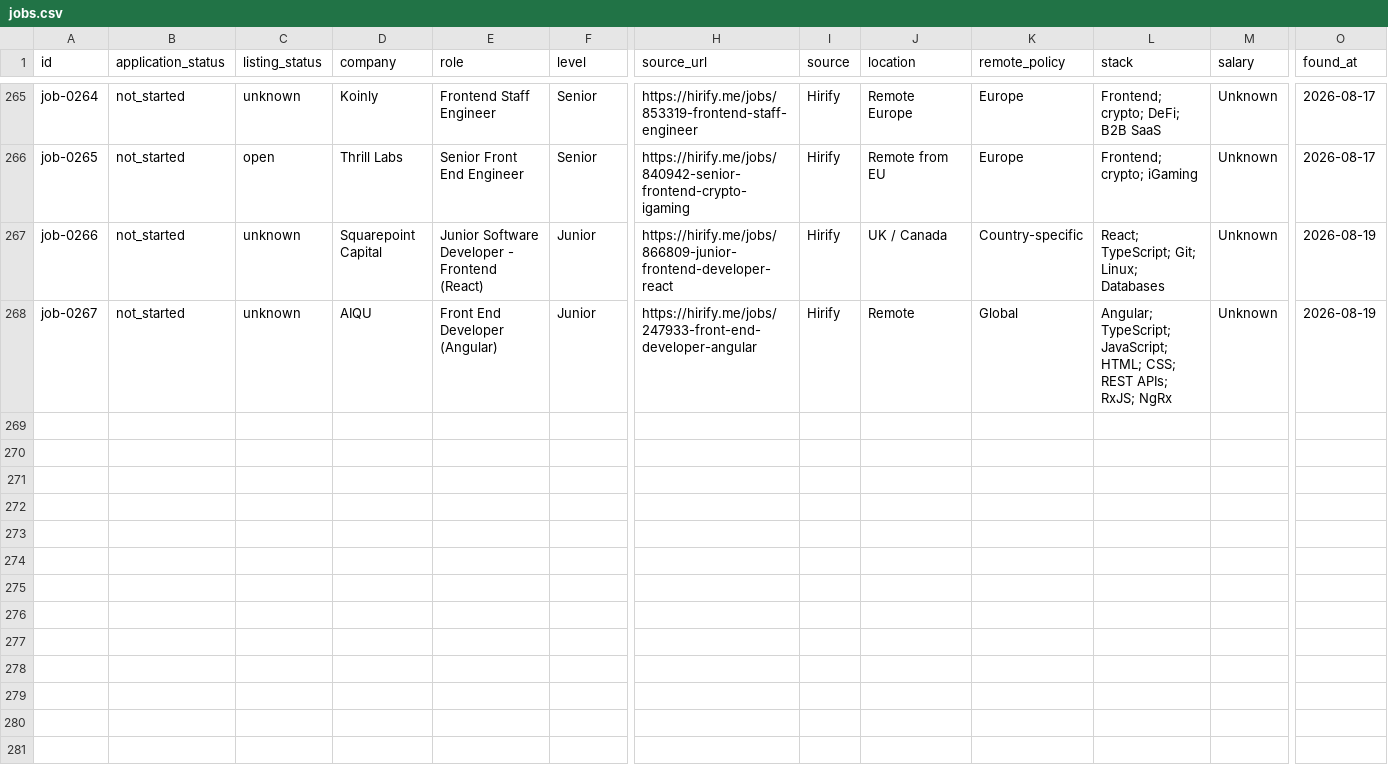
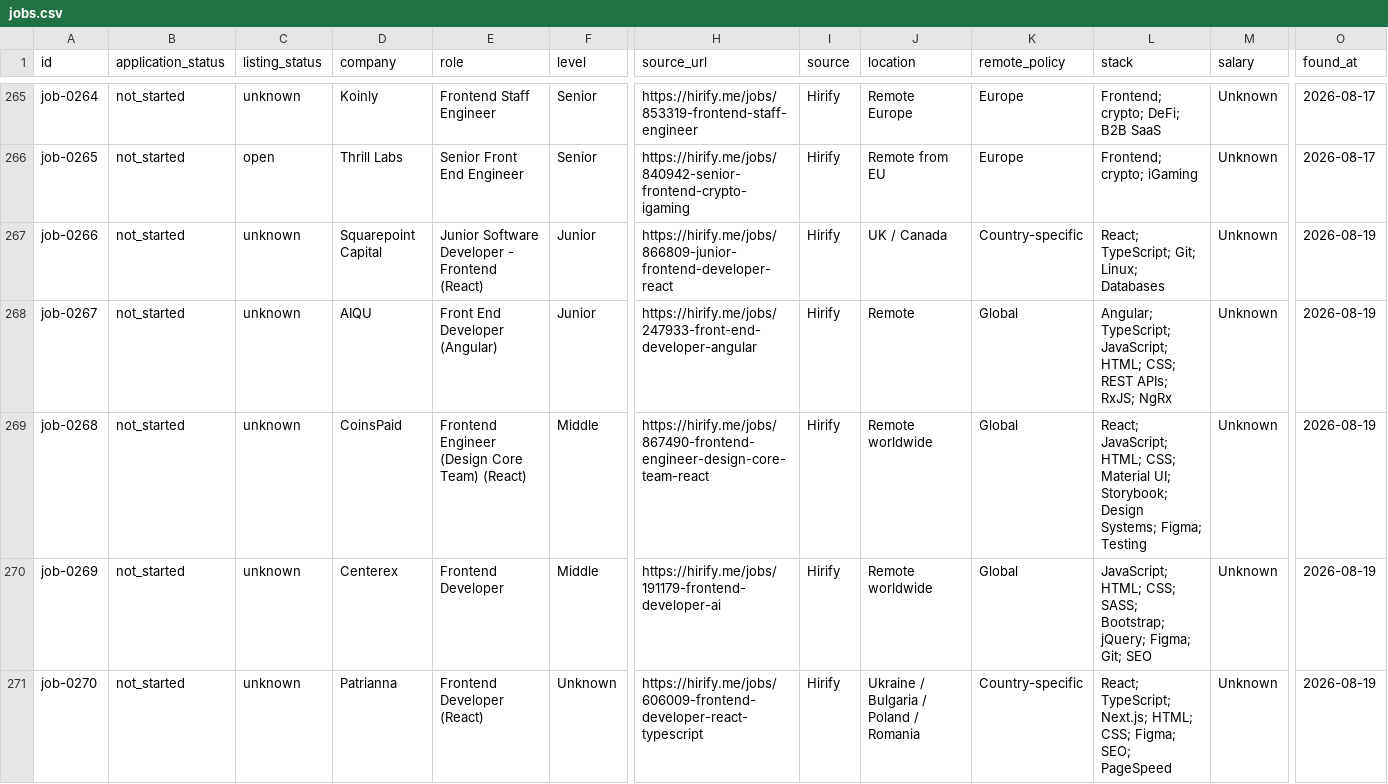
Before and after one commit to stupidkubik/job-searcher, a CSV file: data/jobs.csv, drawn as a sheet; only a part is shown, gaps mark what is left out; rows hold the shown columns only; the diff names each change by its address in the sheet, - before the commit and + after, or states it on an @@ line.

```diff
--- a/data/jobs.csv
+++ b/data/jobs.csv
+row 269: job-0268 | not_started | unknown | CoinsPaid | Frontend Engineer (Design Core Team) (React) | Middle | https://hirify.me/jobs/867490-frontend-engineer-design-core-team-react | Hirify | Remote worldwide | Global | React; JavaScript; HTML; CSS; Material UI; Storybook; Design Systems; Figma; Testing | Unknown | 2026-08-19
+row 270: job-0269 | not_started | unknown | Centerex | Frontend Developer | Middle | https://hirify.me/jobs/191179-frontend-developer-ai | Hirify | Remote worldwide | Global | JavaScript; HTML; CSS; SASS; Bootstrap; jQuery; Figma; Git; SEO | Unknown | 2026-08-19
+row 271: job-0270 | not_started | unknown | Patrianna | Frontend Developer (React) | Unknown | https://hirify.me/jobs/606009-frontend-developer-react-typescript | Hirify | Ukraine / Bulgaria / Poland / Romania | Country-specific | React; TypeScript; Next.js; HTML; CSS; Figma; SEO; PageSpeed | Unknown | 2026-08-19
```
Also changed, not shown: data/job_sources.csv, 2 other files.
